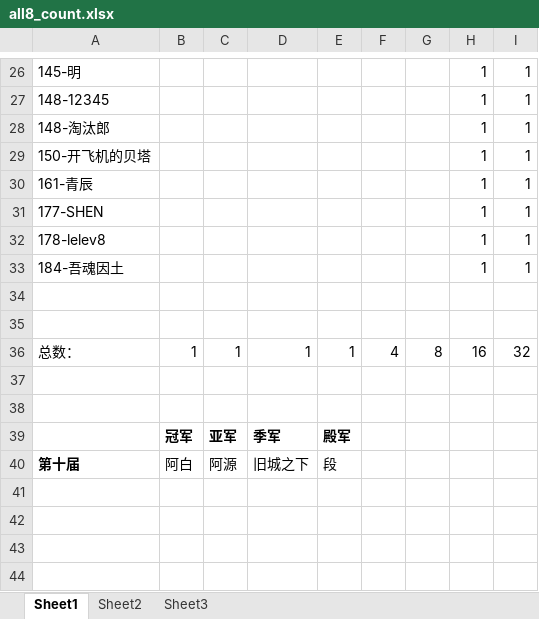
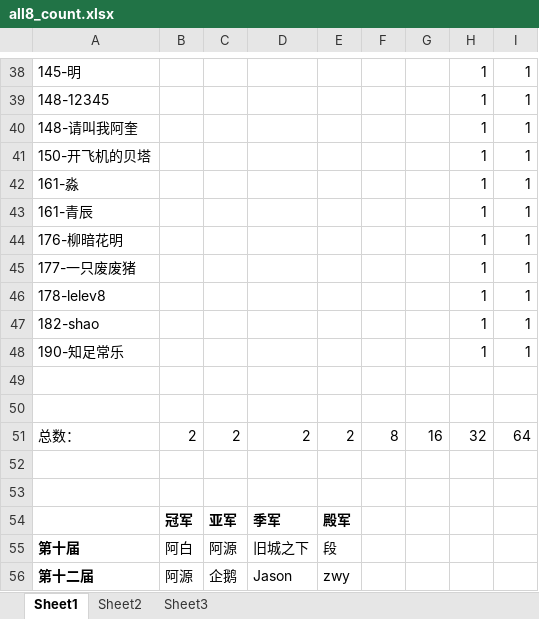
Before and after one commit to XTsuola/keyuanWeb, an Excel workbook: src/utils/sxsyzlzq/shijiesai/all8_count.xlsx, sheet Sheet1, drawn as a sheet; only a part is shown, gaps mark what is left out; values as stored, in another font and other column widths than the file's, no borders; addresses are those after the commit; the diff covers the shown part only; the diff names each change by its address in the sheet, - before the commit and + after, or states it on an @@ line.

```diff
--- a/src/utils/sxsyzlzq/shijiesai/all8_count.xlsx (sheet Sheet1)
+++ b/src/utils/sxsyzlzq/shijiesai/all8_count.xlsx (sheet Sheet1)
-A40: 148-淘汰郎
+A40: 148-请叫我阿奎
+row 42: 161-淼 |  |  |  |  |  |  | 1 | 1
+row 44: 176-柳暗花明 |  |  |  |  |  |  | 1 | 1
-A45: 177-SHEN
+A45: 177-一只废废猪
-A47: 184-吾魂因土
+A47: 182-shao
+row 48: 190-知足常乐 |  |  |  |  |  |  | 1 | 1
-B51: 1
+B51: 2
-C51: 1
+C51: 2
-D51: 1
+D51: 2
-E51: 1
+E51: 2
-F51: 4
+F51: 8
-G51: 8
+G51: 16
-H51: 16
+H51: 32
-I51: 32
+I51: 64
+row 56: 第十二届 | 阿源 | 企鹅 | Jason | zwy
```
Also changed, not shown: 15 added rows, 3 removed rows and 19 edited cells elsewhere in this sheet, formulas that keep their value, 2 other files.
